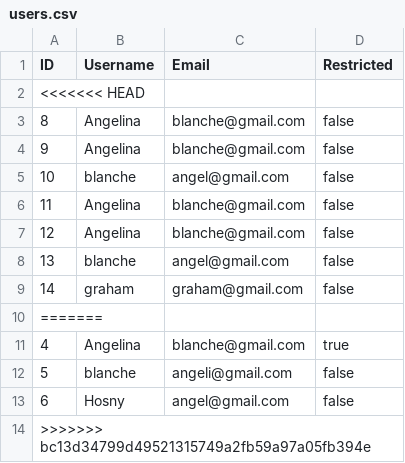
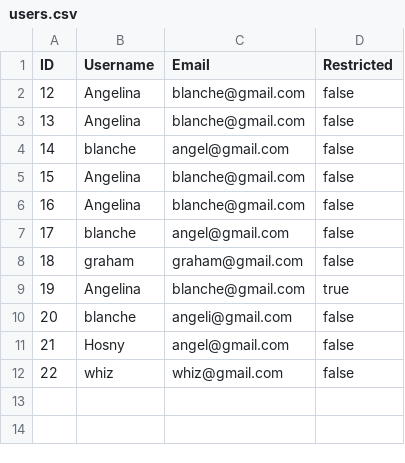
Before and after one commit to Blanche1718/POO_JAVA6, a CSV file: Dashboard/users.csv, drawn as a sheet.

```diff
--- a/Dashboard/users.csv
+++ b/Dashboard/users.csv
@@ -1,14 +1,12 @@
 ID,Username,Email,Restricted
-<<<<<<< HEAD
-8,Angelina,blanche@gmail.com,false
-9,Angelina,blanche@gmail.com,false
-10,blanche,angel@gmail.com,false
-11,Angelina,blanche@gmail.com,false
 12,Angelina,blanche@gmail.com,false
-13,blanche,angel@gmail.com,false
-14,graham,graham@gmail.com,false
-=======
-4,Angelina,blanche@gmail.com,true
-5,blanche,angeli@gmail.com,false
-6,Hosny,angel@gmail.com,false
->>>>>>> bc13d34799d49521315749a2fb59a97a05fb394e
+13,Angelina,blanche@gmail.com,false
+14,blanche,angel@gmail.com,false
+15,Angelina,blanche@gmail.com,false
+16,Angelina,blanche@gmail.com,false
+17,blanche,angel@gmail.com,false
+18,graham,graham@gmail.com,false
+19,Angelina,blanche@gmail.com,true
+20,blanche,angeli@gmail.com,false
+21,Hosny,angel@gmail.com,false
+22,whiz,whiz@gmail.com,false
```
Also changed, not shown: 4 other files.
